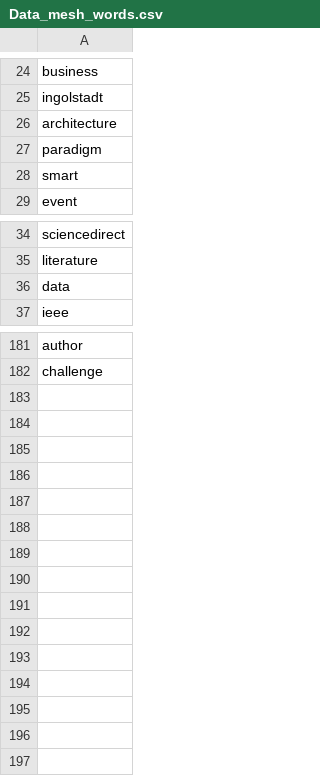
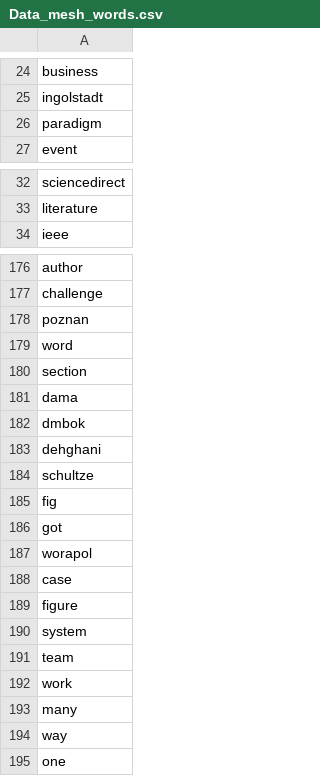
Before and after one commit to clumsyspeedboat/data_mesh_topics_and_sentiment, a CSV file: Data_mesh_words.csv, drawn as a sheet; only a part is shown, gaps mark what is left out; the diff covers the shown part only.

```diff
--- a/Data_mesh_words.csv
+++ b/Data_mesh_words.csv
@@ -25,5 +25,3 @@ business
 ingolstadt
-architecture
 paradigm
-smart
 event
@@ -35,3 +33,2 @@ sciencedirect
 literature
-data
 ieee
@@ -182 +177,19 @@ author
 challenge 
+poznan
+word
+section
+dama
+dmbok
+dehghani
+schultze
+fig
+got
+worapol
+case
+figure
+system
+team
+work
+many
+way
+one
```
Also changed, not shown: 2 removed rows elsewhere in this file, 4 other files.
